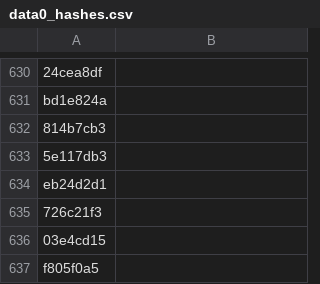
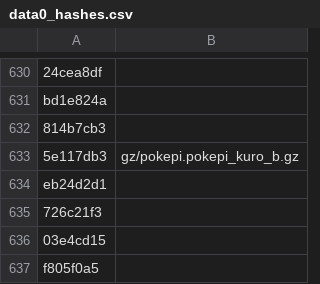
Before and after one commit to Gigahawk/sarugetchu_mm_patcher, a CSV file: data0_hashes.csv, drawn as a sheet; only a part is shown, gaps mark what is left out; the diff covers the shown part only.

```diff
--- a/data0_hashes.csv
+++ b/data0_hashes.csv
@@ -632,3 +632,3 @@
 "814b7cb3",""
-"5e117db3",""
+"5e117db3","gz/pokepi.pokepi_kuro_b.gz"
 "eb24d2d1",""
```
Also changed, not shown: 7 edited cells elsewhere in this file, data2_hashes.csv.
